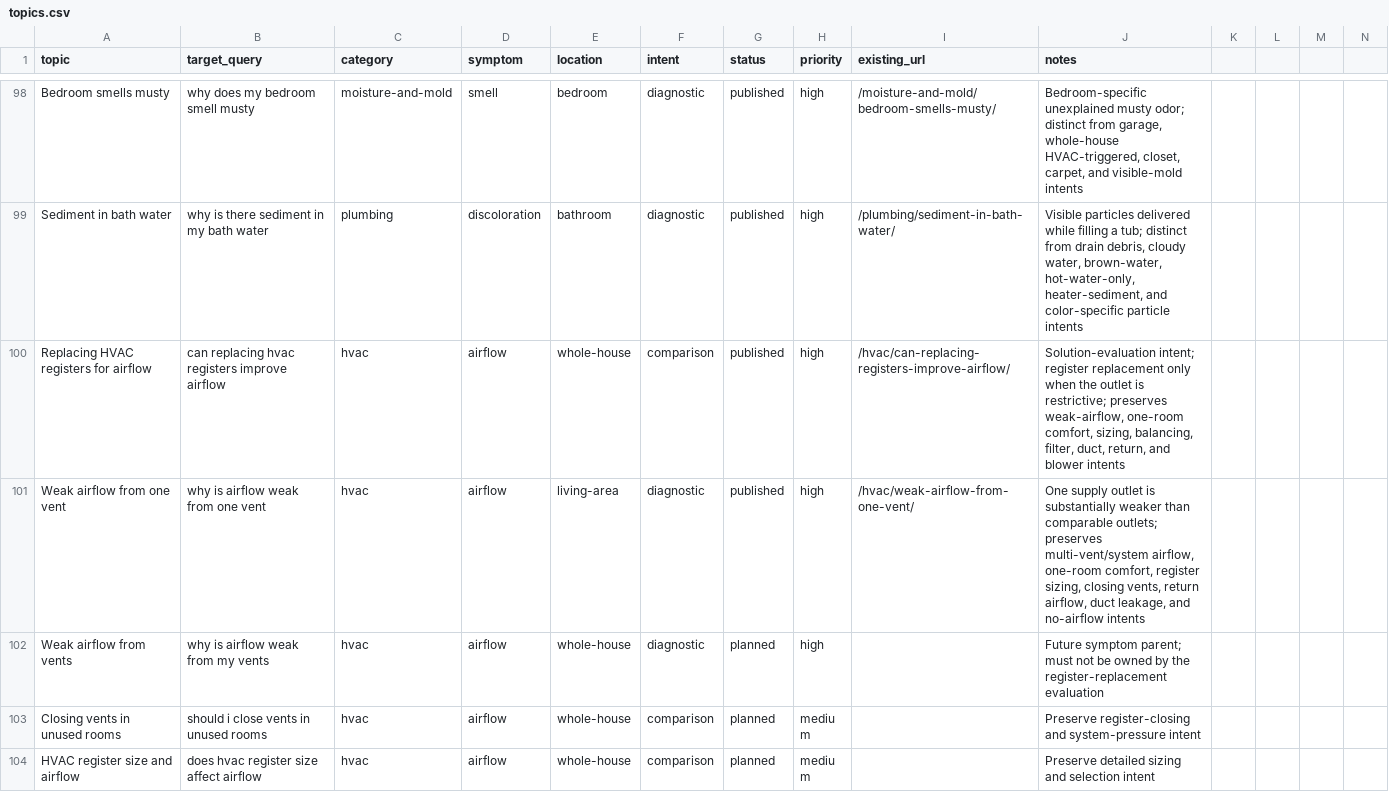
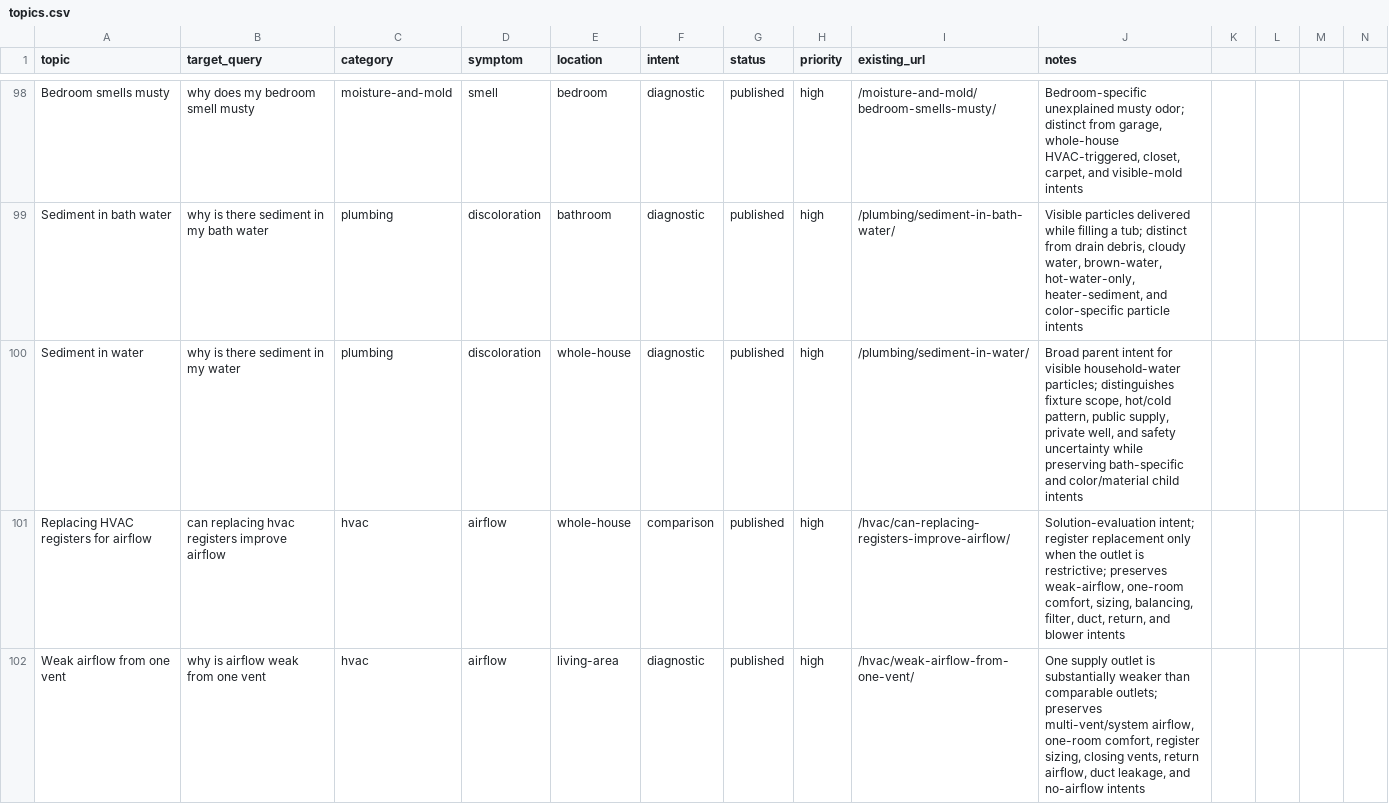
Before and after one commit to gageg123-de/housewise, a CSV file: content/topics.csv, drawn as a sheet; only a part is shown, gaps mark what is left out; the shorter side is filled out with more unchanged rows.

```diff
--- a/content/topics.csv
+++ b/content/topics.csv
@@ -99,2 +99,3 @@ Bedroom smells musty,why does my bedroom smell musty,moisture-and-mold,smell,bed
 Sediment in bath water,why is there sediment in my bath water,plumbing,discoloration,bathroom,diagnostic,published,high,/plumbing/sediment-in-bath-water/,"Visible particles delivered while filling a tub; distinct from drain debris, cloudy water, brown-water, hot-water-only, heater-sediment, and color-specific particle intents"
+Sediment in water,why is there sediment in my water,plumbing,discoloration,whole-house,diagnostic,published,high,/plumbing/sediment-in-water/,"Broad parent intent for visible household-water particles; distinguishes fixture scope, hot/cold pattern, public supply, private well, and safety uncertainty while preserving bath-specific and color/material child intents"
 Replacing HVAC registers for airflow,can replacing hvac registers improve airflow,hvac,airflow,whole-house,comparison,published,high,/hvac/can-replacing-registers-improve-airflow/,"Solution-evaluation intent; register replacement only when the outlet is restrictive; preserves weak-airflow, one-room comfort, sizing, balancing, filter, duct, return, and blower intents"
```
Also changed, not shown: content-deployment/pinterest-blog-content/index.csv, 8 other files.
